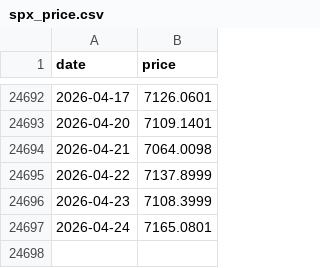
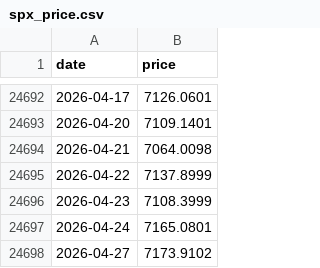
Before and after one commit to AlphaLabX1/forward-pe-viewer, a CSV file: data/spx_price.csv, drawn as a sheet; only a part is shown, gaps mark what is left out; the diff names each change by its address in the sheet, - before the commit and + after, or states it on an @@ line.

```diff
--- a/data/spx_price.csv
+++ b/data/spx_price.csv
+row 24698: 2026-04-27 | 7173.9102
```
Also changed, not shown: data/fear_greed.csv, data/trailing/20052_sandp_500.csv, 13 other files.
